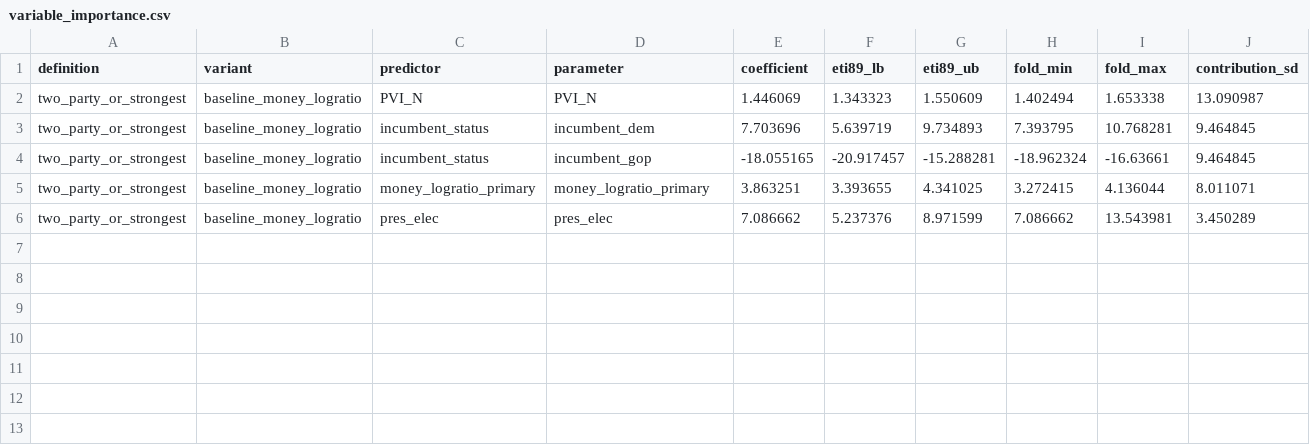
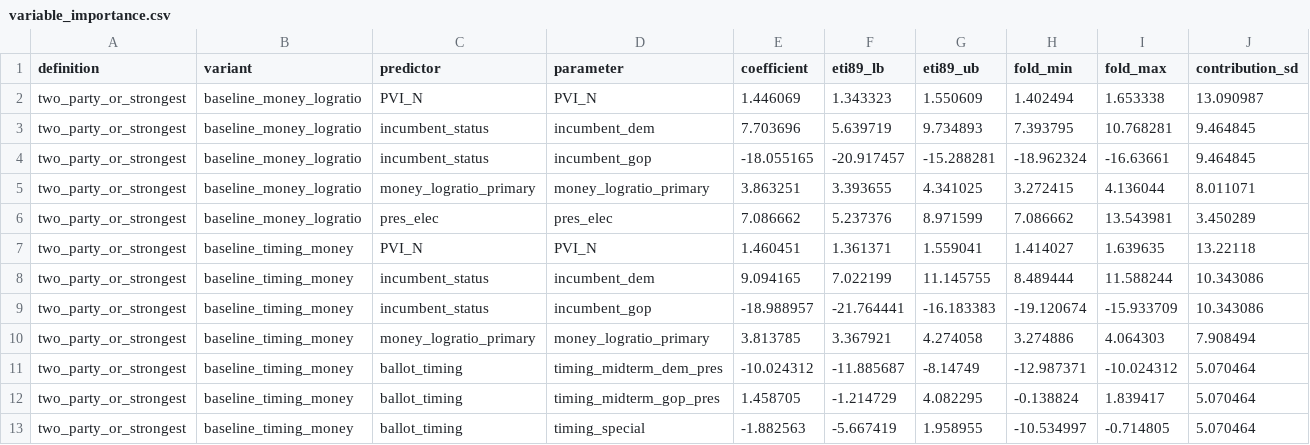
Before and after one commit to bwbensonjr/election-modeling, a CSV file: data/models/variable_importance.csv, drawn as a sheet; only a part is shown; rows hold the shown columns only; the diff names each change by its address in the sheet, - before the commit and + after, or states it on an @@ line.

```diff
--- a/data/models/variable_importance.csv
+++ b/data/models/variable_importance.csv
+row 7: two_party_or_strongest | baseline_timing_money | PVI_N | PVI_N | 1.460451 | 1.361371 | 1.559041 | 1.414027 | 1.639635 | 13.22118
+row 8: two_party_or_strongest | baseline_timing_money | incumbent_status | incumbent_dem | 9.094165 | 7.022199 | 11.145755 | 8.489444 | 11.588244 | 10.343086
+row 9: two_party_or_strongest | baseline_timing_money | incumbent_status | incumbent_gop | -18.988957 | -21.764441 | -16.183383 | -19.120674 | -15.933709 | 10.343086
+row 10: two_party_or_strongest | baseline_timing_money | money_logratio_primary | money_logratio_primary | 3.813785 | 3.367921 | 4.274058 | 3.274886 | 4.064303 | 7.908494
+row 11: two_party_or_strongest | baseline_timing_money | ballot_timing | timing_midterm_dem_pres | -10.024312 | -11.885687 | -8.14749 | -12.987371 | -10.024312 | 5.070464
+row 12: two_party_or_strongest | baseline_timing_money | ballot_timing | timing_midterm_gop_pres | 1.458705 | -1.214729 | 4.082295 | -0.138824 | 1.839417 | 5.070464
+row 13: two_party_or_strongest | baseline_timing_money | ballot_timing | timing_special | -1.882563 | -5.667419 | 1.958955 | -10.534997 | -0.714805 | 5.070464
```
Also changed, not shown: data/models/definition_comparison.csv, data/models/definition_dropped_races.csv, 36 other files.
